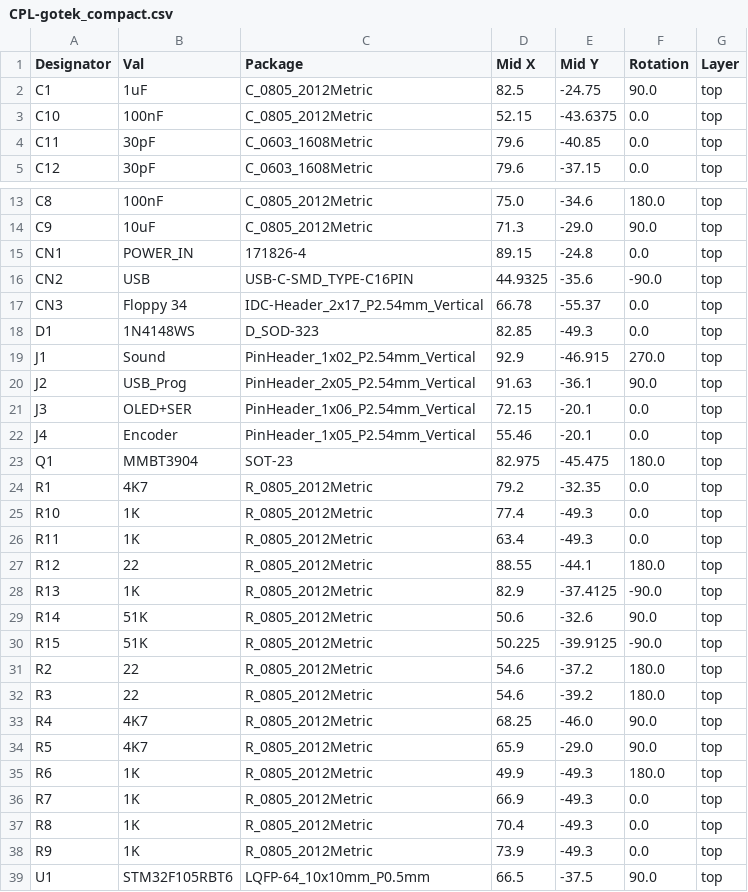
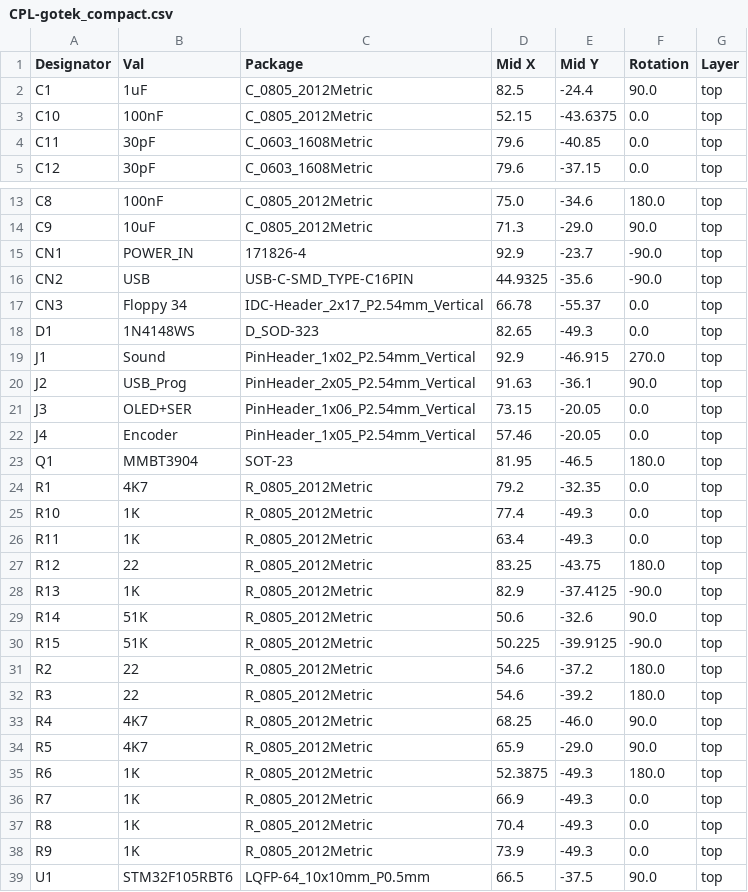
Before and after one commit to stefanskotte/gotek-core, a CSV file: jlcpcb/production_files/CPL-gotek_compact.csv, drawn as a sheet; only a part is shown, gaps mark what is left out.

```diff
--- a/jlcpcb/production_files/CPL-gotek_compact.csv
+++ b/jlcpcb/production_files/CPL-gotek_compact.csv
@@ -1,3 +1,3 @@
 Designator,Val,Package,Mid X,Mid Y,Rotation,Layer
-C1,1uF,C_0805_2012Metric,82.5,-24.75,90.0,top
+C1,1uF,C_0805_2012Metric,82.5,-24.4,90.0,top
 C10,100nF,C_0805_2012Metric,52.15,-43.6375,0.0,top
@@ -14,11 +14,11 @@ C8,100nF,C_0805_2012Metric,75.0,-34.6,180.0,top
 C9,10uF,C_0805_2012Metric,71.3,-29.0,90.0,top
-CN1,POWER_IN,171826-4,89.15,-24.8,0.0,top
+CN1,POWER_IN,171826-4,92.9,-23.7,-90.0,top
 CN2,USB,USB-C-SMD_TYPE-C16PIN,44.9325,-35.6,-90.0,top
 CN3,Floppy 34,IDC-Header_2x17_P2.54mm_Vertical,66.78,-55.37,0.0,top
-D1,1N4148WS,D_SOD-323,82.85,-49.3,0.0,top
+D1,1N4148WS,D_SOD-323,82.65,-49.3,0.0,top
 J1,Sound,PinHeader_1x02_P2.54mm_Vertical,92.9,-46.915,270.0,top
 J2,USB_Prog,PinHeader_2x05_P2.54mm_Vertical,91.63,-36.1,90.0,top
-J3,OLED+SER,PinHeader_1x06_P2.54mm_Vertical,72.15,-20.1,0.0,top
-J4,Encoder,PinHeader_1x05_P2.54mm_Vertical,55.46,-20.1,0.0,top
-Q1,MMBT3904,SOT-23,82.975,-45.475,180.0,top
+J3,OLED+SER,PinHeader_1x06_P2.54mm_Vertical,73.15,-20.05,0.0,top
+J4,Encoder,PinHeader_1x05_P2.54mm_Vertical,57.46,-20.05,0.0,top
+Q1,MMBT3904,SOT-23,81.95,-46.5,180.0,top
 R1,4K7,R_0805_2012Metric,79.2,-32.35,0.0,top
@@ -26,3 +26,3 @@ R10,1K,R_0805_2012Metric,77.4,-49.3,0.0,top
 R11,1K,R_0805_2012Metric,63.4,-49.3,0.0,top
-R12,22,R_0805_2012Metric,88.55,-44.1,180.0,top
+R12,22,R_0805_2012Metric,83.25,-43.75,180.0,top
 R13,1K,R_0805_2012Metric,82.9,-37.4125,-90.0,top
@@ -34,3 +34,3 @@ R4,4K7,R_0805_2012Metric,68.25,-46.0,90.0,top
 R5,4K7,R_0805_2012Metric,65.9,-29.0,90.0,top
-R6,1K,R_0805_2012Metric,49.9,-49.3,180.0,top
+R6,1K,R_0805_2012Metric,52.3875,-49.3,180.0,top
 R7,1K,R_0805_2012Metric,66.9,-49.3,0.0,top
```
Also changed, not shown: 10 other files.
